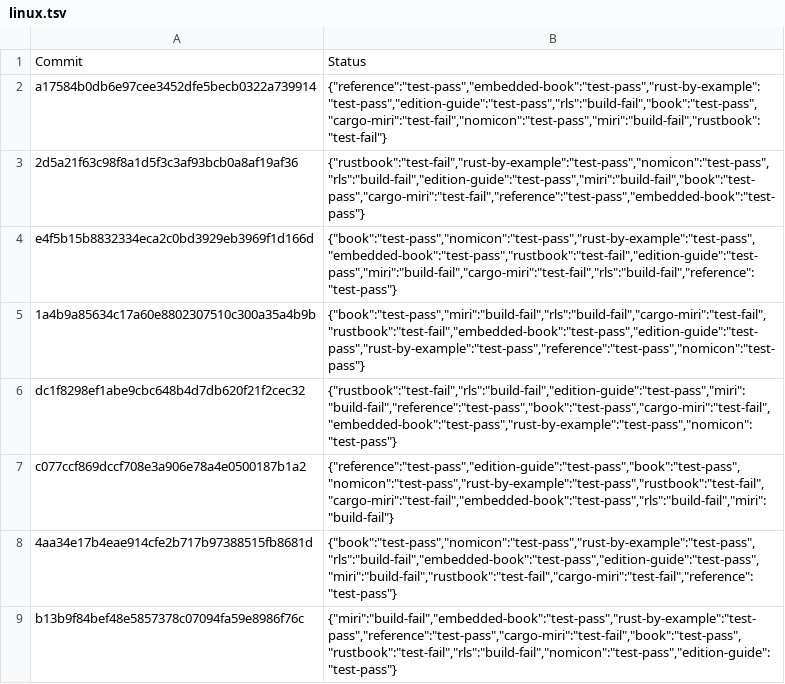
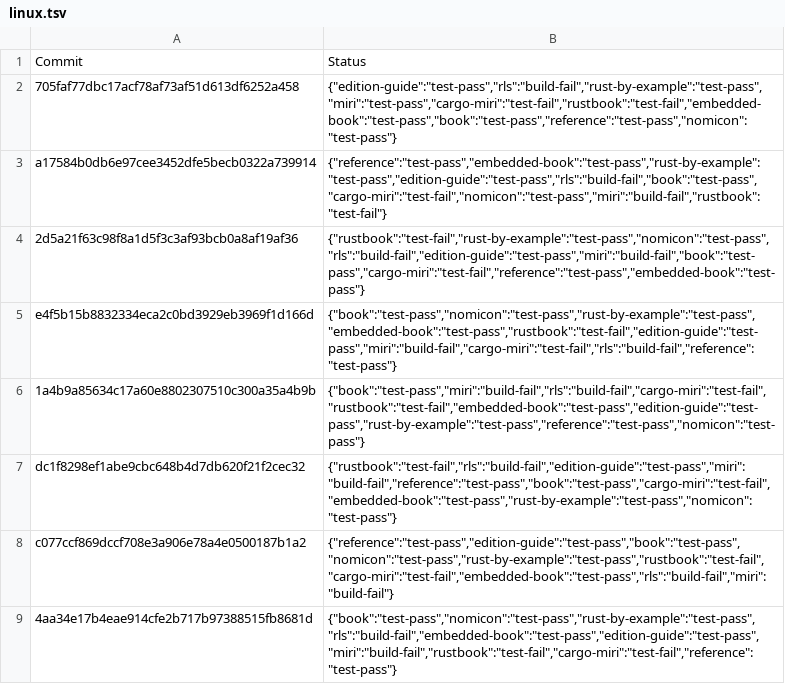
Before and after one commit to rust-lang-nursery/rust-toolstate, a TSV file: history/linux.tsv, drawn as a sheet; only a part is shown; the shorter side is filled out with more unchanged rows.

Commit message:
(linux CI update)

```diff
--- a/history/linux.tsv
+++ b/history/linux.tsv
@@ -1,2 +1,3 @@
 Commit	Status
+705faf77dbc17acf78af73af51d613df6252a458	{"edition-guide":"test-pass","rls":"build-fail","rust-by-example":"test-pass","miri":"test-pass","cargo-miri":"test-fail","rustbook":"test-fail","embedded-book":"test-pass","book":"test-pass","reference":"test-pass","nomicon":"test-pass"}
 a17584b0db6e97cee3452dfe5becb0322a739914	{"reference":"test-pass","embedded-book":"test-pass","rust-by-example":"test-pass","edition-guide":"test-pass","rls":"build-fail","book":"test-pass","cargo-miri":"test-fail","nomicon":"test-pass","miri":"build-fail","rustbook":"test-fail"}
```
